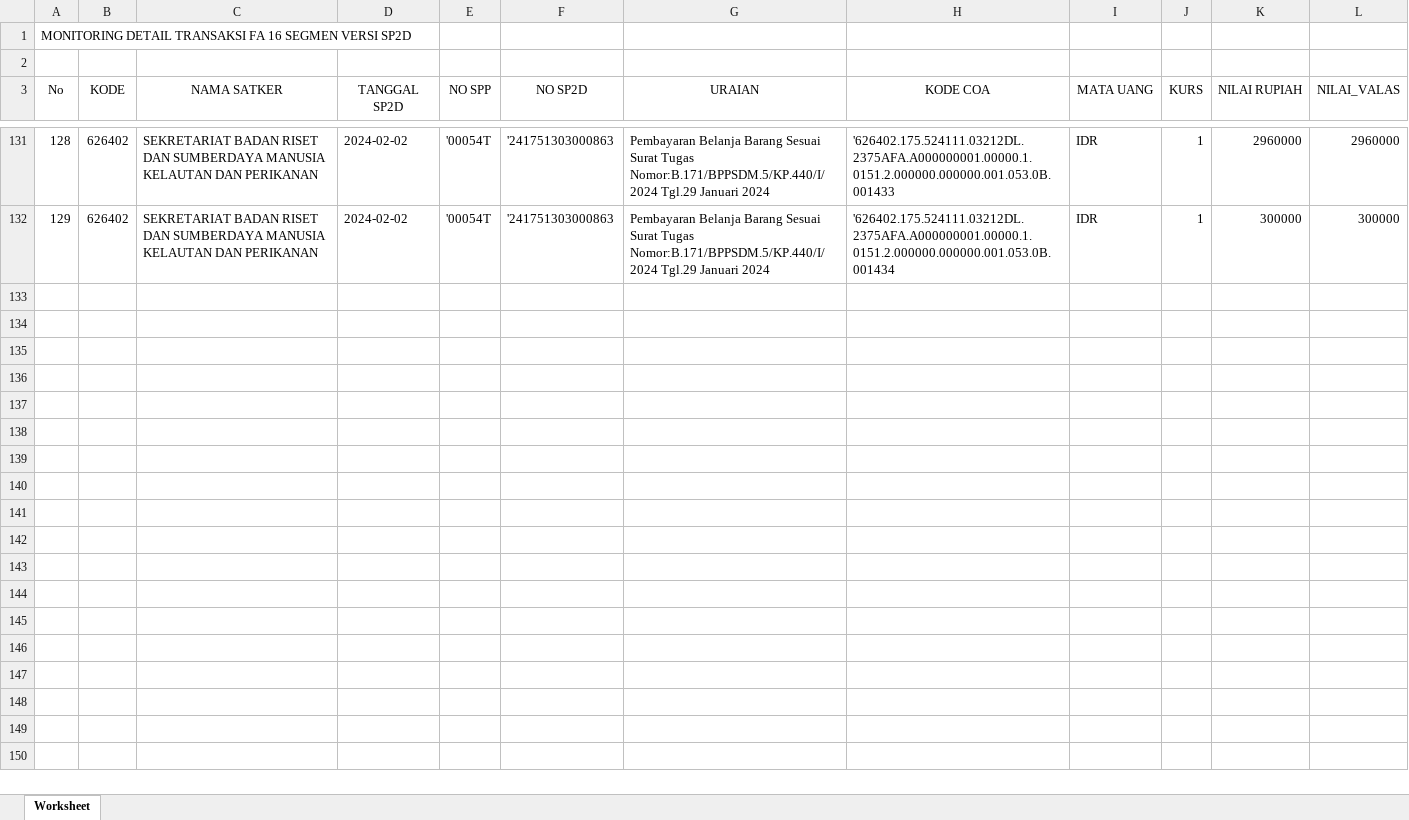
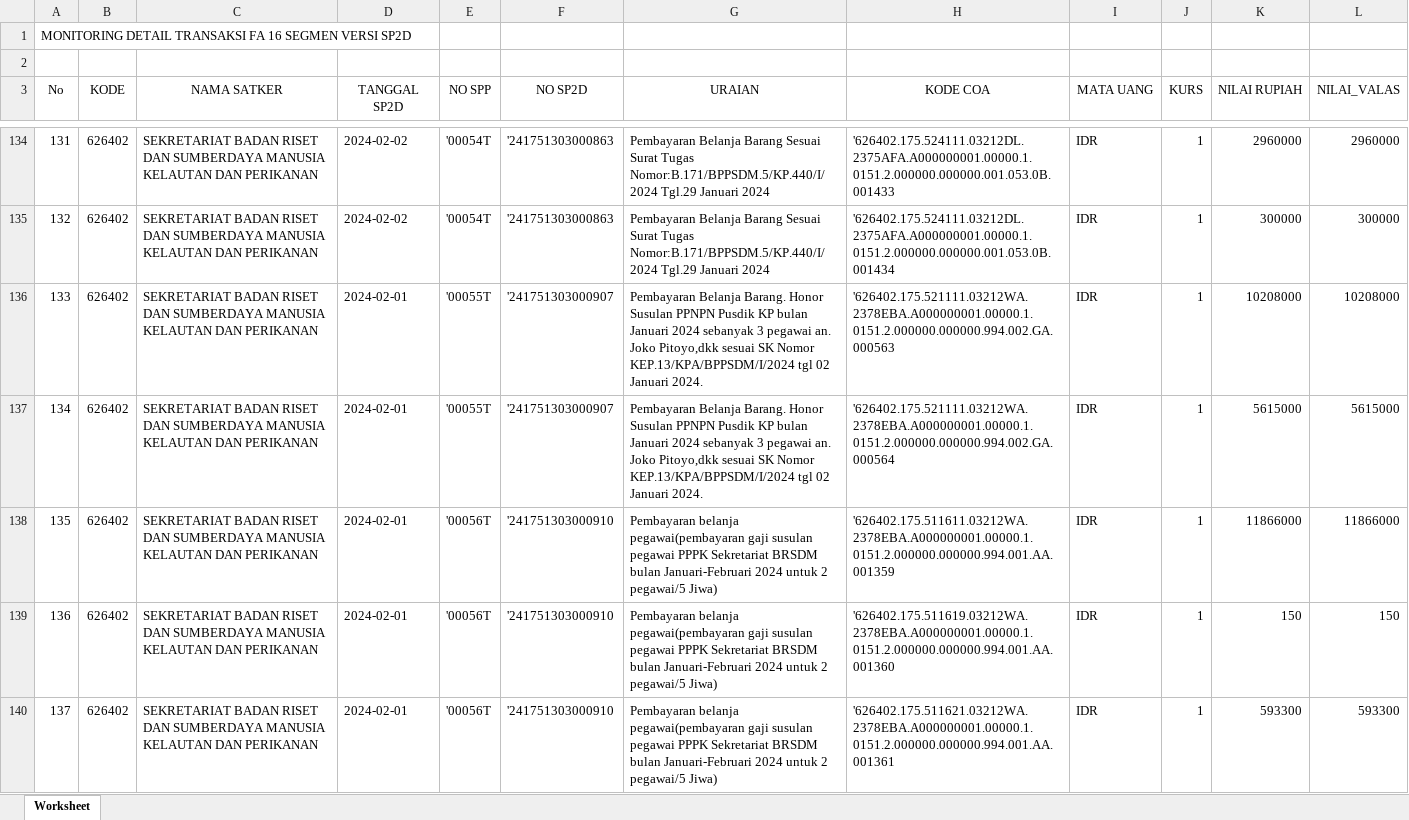
Before and after one commit to edimistiono/TA.2024, an Excel workbook: Database/MONITORING DETAIL TRANSAKSI FA 16 SEGMEN VERSI SP2D.xlsx, sheet Worksheet, drawn as a sheet; only a part is shown, gaps mark what is left out; values as stored, in another font and other column widths than the file's, no borders; the diff covers the shown part only; the diff names each change by its address in the sheet, - before the commit and + after, or states it on an @@ line.

Commit message:
update 2 februari 2024

```diff
--- a/Database/MONITORING DETAIL TRANSAKSI FA 16 SEGMEN VERSI SP2D.xlsx (sheet Worksheet)
+++ b/Database/MONITORING DETAIL TRANSAKSI FA 16 SEGMEN VERSI SP2D.xlsx (sheet Worksheet)
@@ column A (No) renumbered between rows 128 and 135 @@
+row 136: 133 | 626402 | SEKRETARIAT BADAN RISET DAN SUMBERDAYA MANUSIA KELAUTAN DAN PERIKANAN | 2024-02-01 | '00055T | '241751303000907 | Pembayaran Belanja Barang. Honor Susulan PPNPN Pusdik KP bulan Januari 2024 sebanyak 3 pegawai an. Joko Pitoyo,dkk sesuai SK Nomor KEP.13/KPA/BPPSDM/I/2024 tgl 02 Januari 2024. | '626402.175.521111.03212WA.2378EBA.A000000001.00000.1.0151.2.000000.000000.994.002.GA.000563 | IDR | 1 | 10208000 | 10208000
+row 137: 134 | 626402 | SEKRETARIAT BADAN RISET DAN SUMBERDAYA MANUSIA KELAUTAN DAN PERIKANAN | 2024-02-01 | '00055T | '241751303000907 | Pembayaran Belanja Barang. Honor Susulan PPNPN Pusdik KP bulan Januari 2024 sebanyak 3 pegawai an. Joko Pitoyo,dkk sesuai SK Nomor KEP.13/KPA/BPPSDM/I/2024 tgl 02 Januari 2024. | '626402.175.521111.03212WA.2378EBA.A000000001.00000.1.0151.2.000000.000000.994.002.GA.000564 | IDR | 1 | 5615000 | 5615000
+row 138: 135 | 626402 | SEKRETARIAT BADAN RISET DAN SUMBERDAYA MANUSIA KELAUTAN DAN PERIKANAN | 2024-02-01 | '00056T | '241751303000910 | Pembayaran belanja pegawai(pembayaran gaji susulan pegawai PPPK Sekretariat BRSDM bulan Januari-Februari 2024 untuk 2 pegawai/5 Jiwa) | '626402.175.511611.03212WA.2378EBA.A000000001.00000.1.0151.2.000000.000000.994.001.AA.001359 | IDR | 1 | 11866000 | 11866000
+row 139: 136 | 626402 | SEKRETARIAT BADAN RISET DAN SUMBERDAYA MANUSIA KELAUTAN DAN PERIKANAN | 2024-02-01 | '00056T | '241751303000910 | Pembayaran belanja pegawai(pembayaran gaji susulan pegawai PPPK Sekretariat BRSDM bulan Januari-Februari 2024 untuk 2 pegawai/5 Jiwa) | '626402.175.511619.03212WA.2378EBA.A000000001.00000.1.0151.2.000000.000000.994.001.AA.001360 | IDR | 1 | 150 | 150
+row 140: 137 | 626402 | SEKRETARIAT BADAN RISET DAN SUMBERDAYA MANUSIA KELAUTAN DAN PERIKANAN | 2024-02-01 | '00056T | '241751303000910 | Pembayaran belanja pegawai(pembayaran gaji susulan pegawai PPPK Sekretariat BRSDM bulan Januari-Februari 2024 untuk 2 pegawai/5 Jiwa) | '626402.175.511621.03212WA.2378EBA.A000000001.00000.1.0151.2.000000.000000.994.001.AA.001361 | IDR | 1 | 593300 | 593300
```
Also changed, not shown: 42 added rows elsewhere in this sheet, Database/Akrual.xlsx, Database/SP2D.xlsx, 1 other file.
